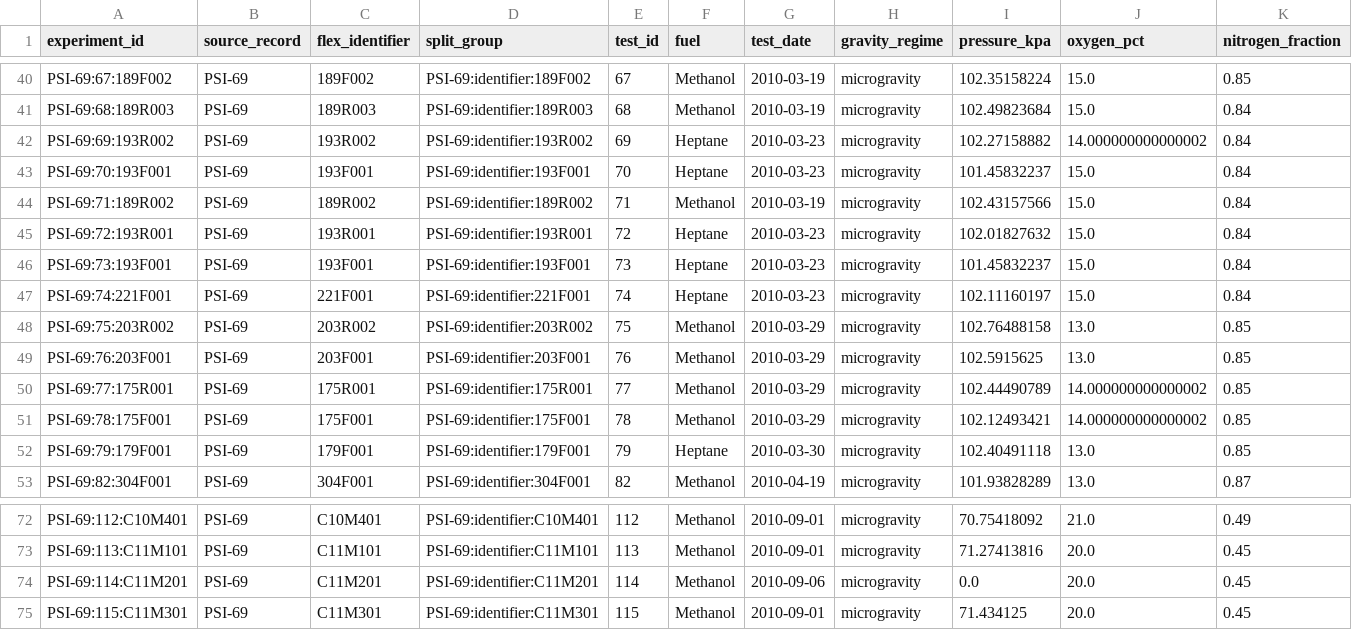
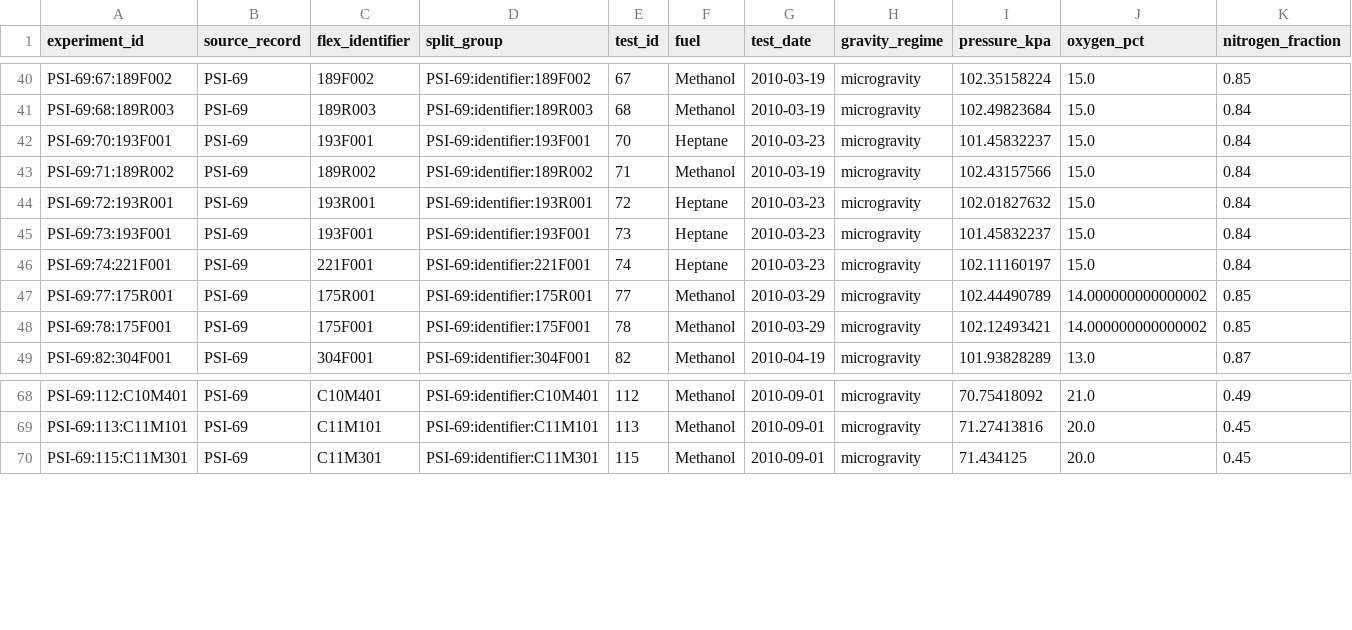
Before and after one commit to rishancoding/NASA_Space_Apps_2026-AstraBuilders-, a CSV file: data/clean/flex_training.csv, drawn as a sheet; only a part is shown, gaps mark what is left out; rows hold the shown columns only; the diff names each change by its address in the sheet, - before the commit and + after, or states it on an @@ line.

Commit message:
Document competition requirements and finalize FLEX model scope

```diff
--- a/data/clean/flex_training.csv
+++ b/data/clean/flex_training.csv
-row 42: PSI-69:69:193R002 | PSI-69 | 193R002 | PSI-69:identifier:193R002 | 69 | Heptane | 2010-03-23 | microgravity | 102.27158882 | 14.000000000000002 | 0.84
-row 48: PSI-69:75:203R002 | PSI-69 | 203R002 | PSI-69:identifier:203R002 | 75 | Methanol | 2010-03-29 | microgravity | 102.76488158 | 13.0 | 0.85
-row 49: PSI-69:76:203F001 | PSI-69 | 203F001 | PSI-69:identifier:203F001 | 76 | Methanol | 2010-03-29 | microgravity | 102.5915625 | 13.0 | 0.85
-row 52: PSI-69:79:179F001 | PSI-69 | 179F001 | PSI-69:identifier:179F001 | 79 | Heptane | 2010-03-30 | microgravity | 102.40491118 | 13.0 | 0.85
-row 74: PSI-69:114:C11M201 | PSI-69 | C11M201 | PSI-69:identifier:C11M201 | 114 | Methanol | 2010-09-06 | microgravity | 0.0 | 20.0 | 0.45
```
Also changed, not shown: data/clean/flex_labeled.csv, 16 other files.
